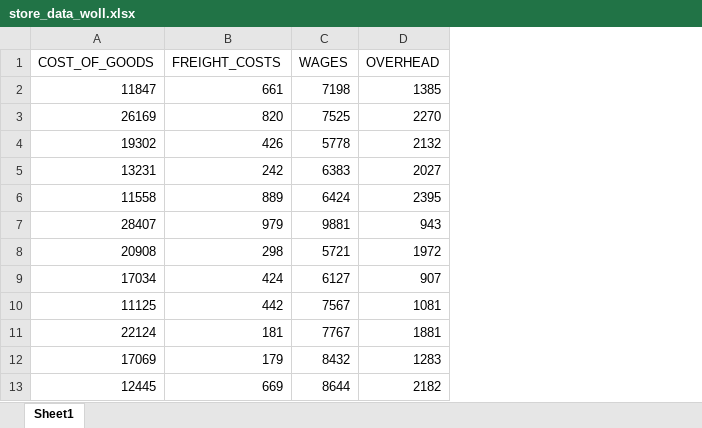
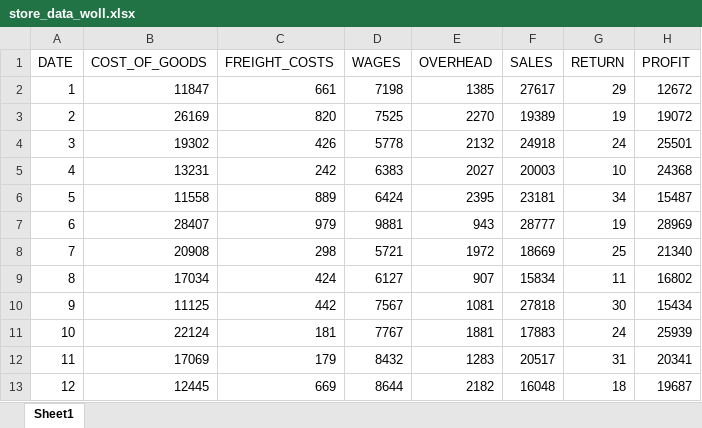
Before and after one commit to hoangduong04-uow/csit314, an Excel workbook: resources/store_data_woll.xlsx, sheet Sheet1, drawn as a sheet; only a part is shown; values as stored, in another font and other column widths than the file's, no borders; the diff names each change by its address in the sheet, - before the commit and + after, or states it on an @@ line.

Commit message:
update to store data

```diff
--- a/resources/store_data_woll.xlsx (sheet Sheet1)
+++ b/resources/store_data_woll.xlsx (sheet Sheet1)
+column A (DATE), rows 2-13: 1 | 2 | 3 | 4 | 5 | 6 | 7 | 8 | 9 | 10 | 11 | 12
+column F (SALES), rows 2-13: 27617 | 19389 | 24918 | 20003 | 23181 | 28777 | 18669 | 15834 | 27818 | 17883 | 20517 | 16048
+column G (RETURN), rows 2-13: 29 | 19 | 24 | 10 | 34 | 19 | 25 | 11 | 30 | 24 | 31 | 18
+column H (PROFIT), rows 2-13: 12672 | 19072 | 25501 | 24368 | 15487 | 28969 | 21340 | 16802 | 15434 | 25939 | 20341 | 19687
```
